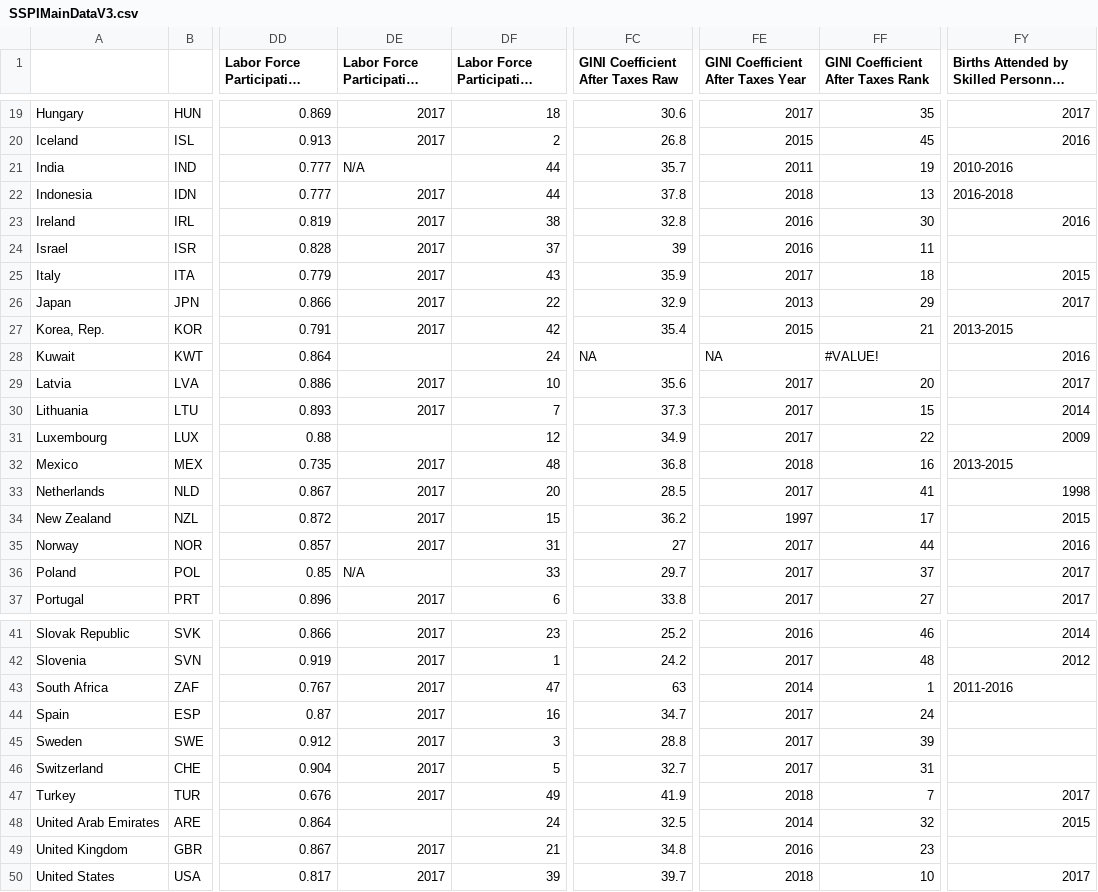
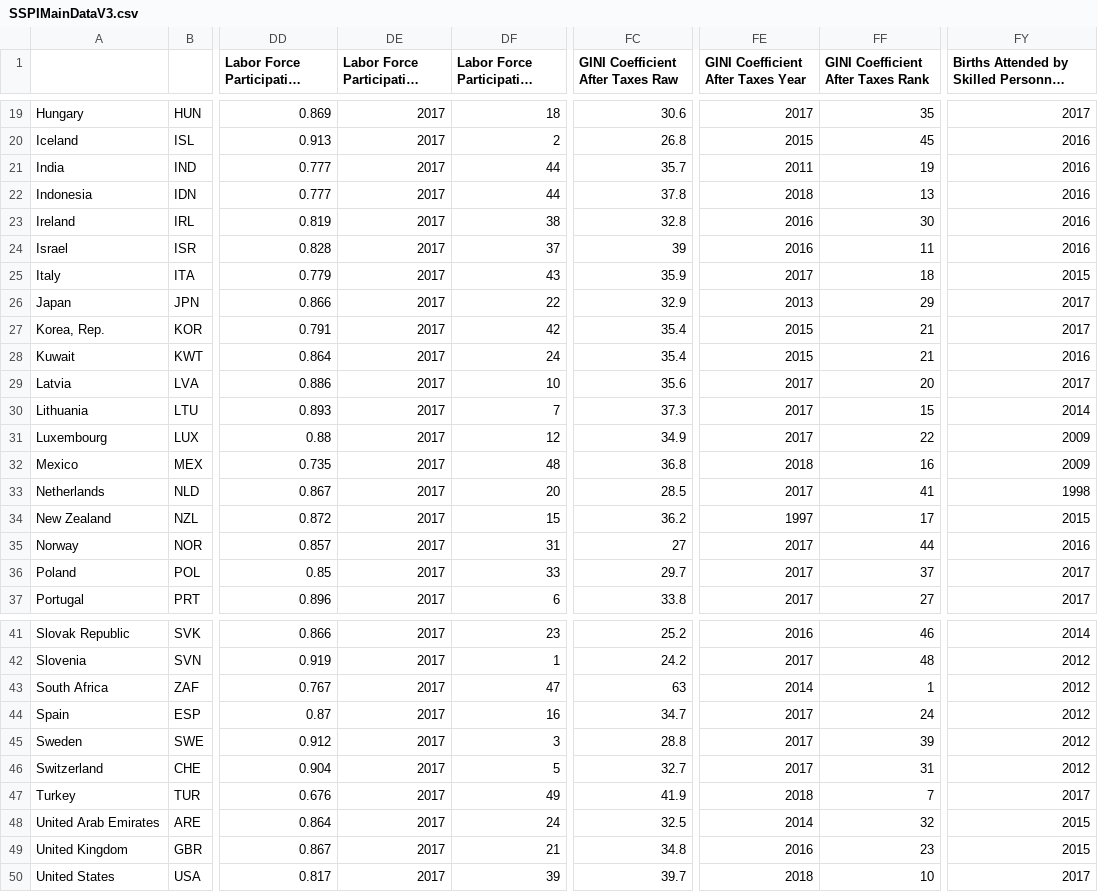
Before and after one commit to tjmisko/sspi-data-webapp, a CSV file: local/SSPIMainDataV3.csv, drawn as a sheet; only a part is shown, gaps mark what is left out; long unchanged cells end in …; the diff covers the shown part only; the diff names each change by its address in the sheet, - before the commit and + after, or states it on an @@ line.

Commit message:
chore: Updated Local Version to Fix Broken Observations - This change implements a few on the fly imputations to the   Downloadable Datafile - [ ] Write a Python Script to Source the Data from the Main Data File

```diff
--- a/local/SSPIMainDataV3.csv
+++ b/local/SSPIMainDataV3.csv
-DE21 (Labor Force Participation Year): N/A
+DE21 (Labor Force Participation Year): 2017
-FY21: 2010-2016
+FY21: 2016
-FY22: 2016-2018
+FY22: 2016
-FY24: (empty)
+FY24: 2016
-FY27: 2013-2015
+FY27: 2017
-DE28 (Labor Force Participation Year): (empty)
+DE28 (Labor Force Participation Year): 2017
-FC28 (GINI Coefficient After Taxes Raw): NA
+FC28 (GINI Coefficient After Taxes Raw): 35.4
-FE28: NA
+FE28: 2015
-FF28: #VALUE!
+FF28: 21
-DE31 (Labor Force Participation Year): (empty)
+DE31 (Labor Force Participation Year): 2017
-FY32: 2013-2015
+FY32: 2009
-DE36 (Labor Force Participation Year): N/A
+DE36 (Labor Force Participation Year): 2017
-FY43: 2011-2016
+FY43: 2012
-FY44:FY46: (empty)
+FY44:FY46: 2012
-DE48 (Labor Force Participation Year): (empty)
+DE48 (Labor Force Participation Year): 2017
-FY49: (empty)
+FY49: 2015
```
Also changed, not shown: 2 edited cells elsewhere in this file.
